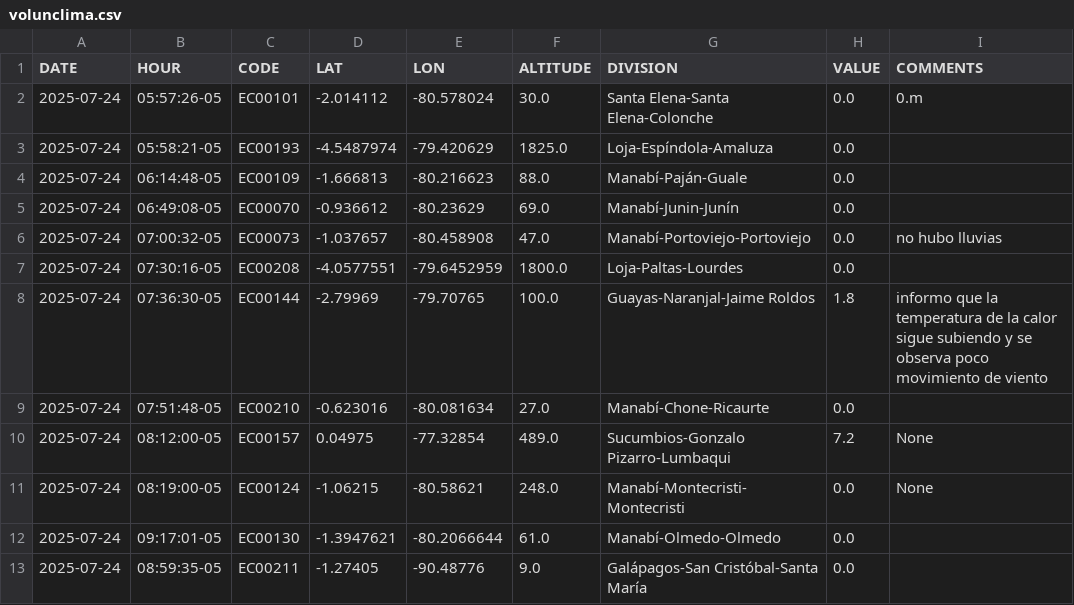
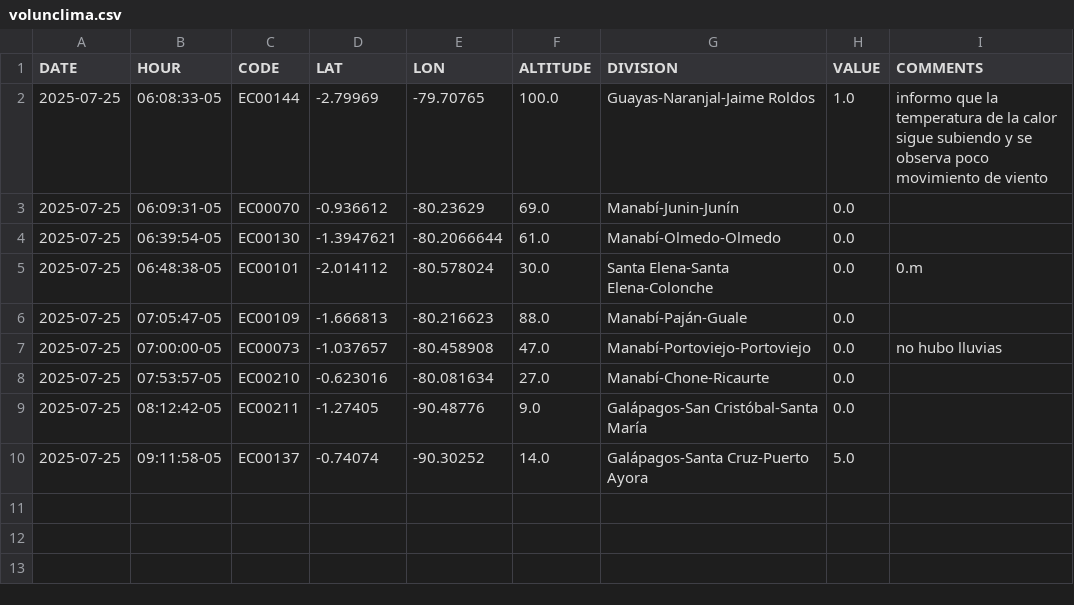
Before and after one commit to DPAINAMHI/tools, a CSV file: volunclima.csv, drawn as a sheet.

```diff
--- a/volunclima.csv
+++ b/volunclima.csv
@@ -1,13 +1,10 @@
 DATE,HOUR,CODE,LAT,LON,ALTITUDE,DIVISION,VALUE,COMMENTS
-2025-07-24,05:57:26-05,EC00101,-2.014112,-80.578024,30.0,Santa Elena-Santa Elena-Colonche,0.0,0.m
-2025-07-24,05:58:21-05,EC00193,-4.5487974,-79.420629,1825.0,Loja-Espíndola-Amaluza,0.0,
-2025-07-24,06:14:48-05,EC00109,-1.666813,-80.216623,88.0,Manabí-Paján-Guale,0.0,
-2025-07-24,06:49:08-05,EC00070,-0.936612,-80.23629,69.0,Manabí-Junin-Junín,0.0,
-2025-07-24,07:00:32-05,EC00073,-1.037657,-80.458908,47.0,Manabí-Portoviejo-Portoviejo,0.0,no hubo lluvias
-2025-07-24,07:30:16-05,EC00208,-4.0577551,-79.6452959,1800.0,Loja-Paltas-Lourdes,0.0,
-2025-07-24,07:36:30-05,EC00144,-2.79969,-79.70765,100.0,Guayas-Naranjal-Jaime Roldos,1.8,informo que la temperatura de la calor sigue subiendo y se observa poco movimiento de viento
-2025-07-24,07:51:48-05,EC00210,-0.623016,-80.081634,27.0,Manabí-Chone-Ricaurte,0.0,
-2025-07-24,08:12:00-05,EC00157,0.04975,-77.32854,489.0,Sucumbios-Gonzalo Pizarro-Lumbaqui,7.2,None
-2025-07-24,08:19:00-05,EC00124,-1.06215,-80.58621,248.0,Manabí-Montecristi-Montecristi,0.0,None
-2025-07-24,09:17:01-05,EC00130,-1.3947621,-80.2066644,61.0,Manabí-Olmedo-Olmedo,0.0,
-2025-07-24,08:59:35-05,EC00211,-1.27405,-90.48776,9.0,Galápagos-San Cristóbal-Santa María ,0.0,
+2025-07-25,06:08:33-05,EC00144,-2.79969,-79.70765,100.0,Guayas-Naranjal-Jaime Roldos,1.0,informo que la temperatura de la calor sigue subiendo y se observa poco movimiento de viento
+2025-07-25,06:09:31-05,EC00070,-0.936612,-80.23629,69.0,Manabí-Junin-Junín,0.0,
+2025-07-25,06:39:54-05,EC00130,-1.3947621,-80.2066644,61.0,Manabí-Olmedo-Olmedo,0.0,
+2025-07-25,06:48:38-05,EC00101,-2.014112,-80.578024,30.0,Santa Elena-Santa Elena-Colonche,0.0,0.m
+2025-07-25,07:05:47-05,EC00109,-1.666813,-80.216623,88.0,Manabí-Paján-Guale,0.0,
+2025-07-25,07:00:00-05,EC00073,-1.037657,-80.458908,47.0,Manabí-Portoviejo-Portoviejo,0.0,no hubo lluvias
+2025-07-25,07:53:57-05,EC00210,-0.623016,-80.081634,27.0,Manabí-Chone-Ricaurte,0.0,
+2025-07-25,08:12:42-05,EC00211,-1.27405,-90.48776,9.0,Galápagos-San Cristóbal-Santa María ,0.0,
+2025-07-25,09:11:58-05,EC00137,-0.74074,-90.30252,14.0,Galápagos-Santa Cruz-Puerto Ayora,5.0,
```
Also changed, not shown: 1 other file.
